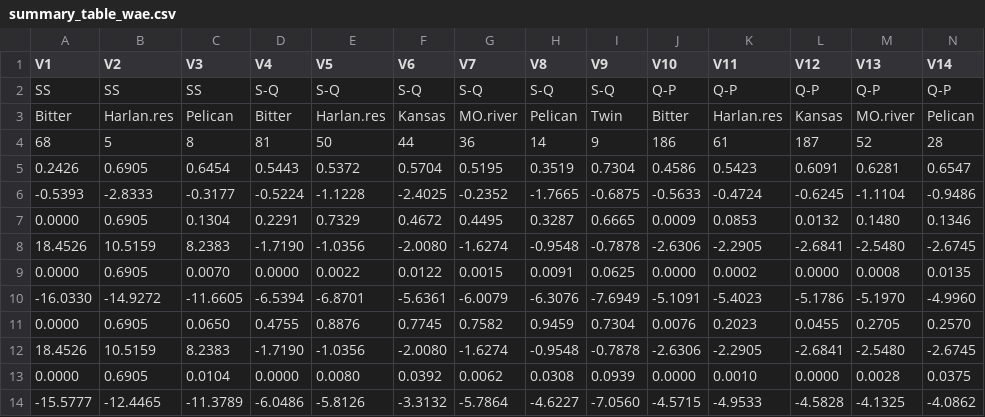
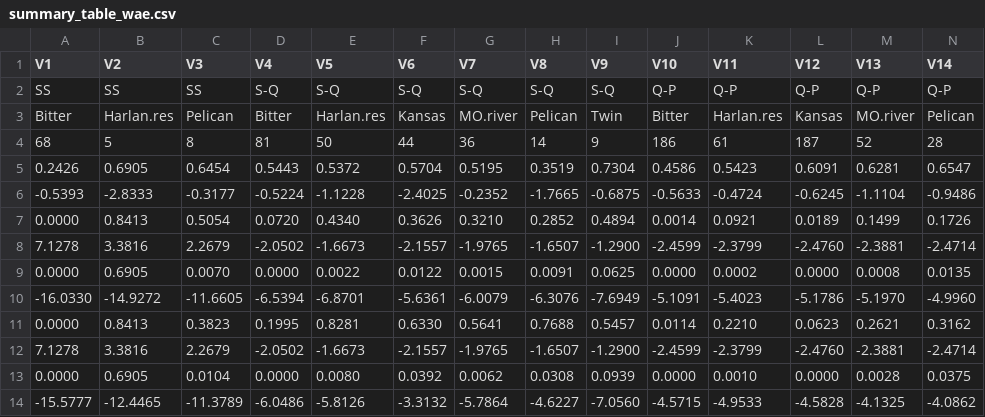
Before and after one commit to stevenranney/fishStomachContents, a CSV file: output/summary_table_wae.csv, drawn as a sheet; only a part is shown; removed rows and columns are numbered as before the commit, all else as after; rows hold the shown columns only; the diff names each change by its address in the sheet, - before the commit and + after, or states it on an @@ line.

```diff
--- a/output/summary_table_wae.csv
+++ b/output/summary_table_wae.csv
-row 7: 0.0000 | 0.6905 | 0.1304 | 0.2291 | 0.7329 | 0.4672 | 0.4495 | 0.3287 | 0.6665 | 0.0009 | 0.0853 | 0.0132 | 0.1480 | 0.1346
-row 8: 18.4526 | 10.5159 | 8.2383 | -1.7190 | -1.0356 | -2.0080 | -1.6274 | -0.9548 | -0.7878 | -2.6306 | -2.2905 | -2.6841 | -2.5480 | -2.6745
+row 7: 0.0000 | 0.8413 | 0.5054 | 0.0720 | 0.4340 | 0.3626 | 0.3210 | 0.2852 | 0.4894 | 0.0014 | 0.0921 | 0.0189 | 0.1499 | 0.1726
+row 8: 7.1278 | 3.3816 | 2.2679 | -2.0502 | -1.6673 | -2.1557 | -1.9765 | -1.6507 | -1.2900 | -2.4599 | -2.3799 | -2.4760 | -2.3881 | -2.4714
-row 11: 0.0000 | 0.6905 | 0.0650 | 0.4755 | 0.8876 | 0.7745 | 0.7582 | 0.9459 | 0.7304 | 0.0076 | 0.2023 | 0.0455 | 0.2705 | 0.2570
-row 12: 18.4526 | 10.5159 | 8.2383 | -1.7190 | -1.0356 | -2.0080 | -1.6274 | -0.9548 | -0.7878 | -2.6306 | -2.2905 | -2.6841 | -2.5480 | -2.6745
+row 11: 0.0000 | 0.8413 | 0.3823 | 0.1995 | 0.8281 | 0.6330 | 0.5641 | 0.7688 | 0.5457 | 0.0114 | 0.2210 | 0.0623 | 0.2621 | 0.3162
+row 12: 7.1278 | 3.3816 | 2.2679 | -2.0502 | -1.6673 | -2.1557 | -1.9765 | -1.6507 | -1.2900 | -2.4599 | -2.3799 | -2.4760 | -2.3881 | -2.4714
```
Also changed, not shown: output/mann_whitney_wr_diffs.csv, output/shaprio_test_rel_weight_by_sp_lake_psd.csv, 7 other files.
